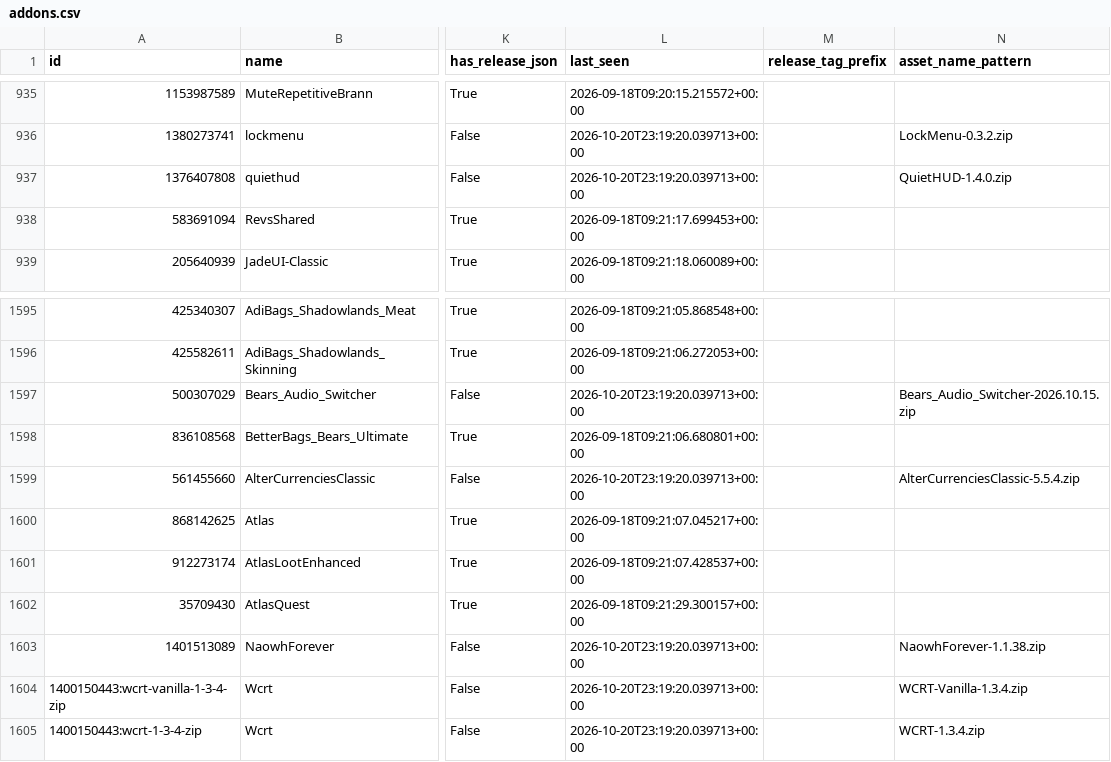
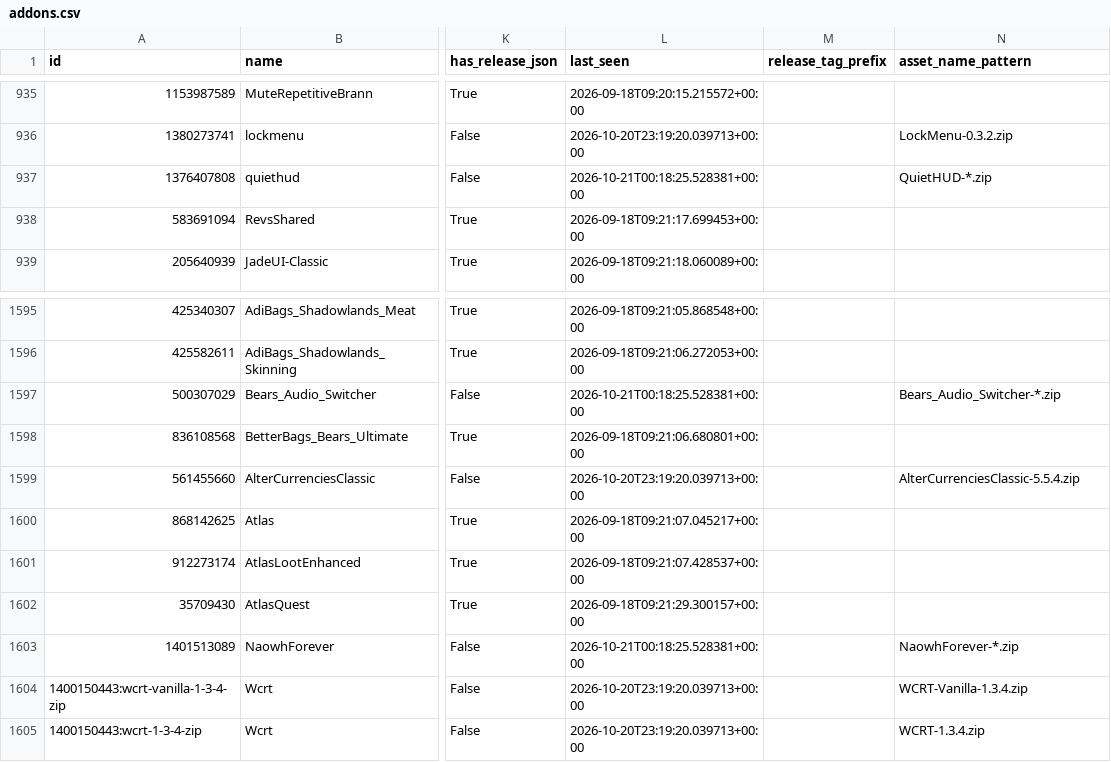
Before and after one commit to bizkut/github-wow-addon-catalogue, a CSV file: addons.csv, drawn as a sheet; only a part is shown, gaps mark what is left out; the diff names each change by its address in the sheet, - before the commit and + after, or states it on an @@ line.

```diff
--- a/addons.csv
+++ b/addons.csv
-L937 (last_seen): 2026-10-20T23:19:20.039713+00:00
+L937 (last_seen): 2026-10-21T00:18:25.528381+00:00
-N937 (asset_name_pattern): QuietHUD-1.4.0.zip
+N937 (asset_name_pattern): QuietHUD-*.zip
-L1597 (last_seen): 2026-10-20T23:19:20.039713+00:00
+L1597 (last_seen): 2026-10-21T00:18:25.528381+00:00
-N1597 (asset_name_pattern): Bears_Audio_Switcher-2026.10.15.zip
+N1597 (asset_name_pattern): Bears_Audio_Switcher-*.zip
-L1603 (last_seen): 2026-10-20T23:19:20.039713+00:00
+L1603 (last_seen): 2026-10-21T00:18:25.528381+00:00
-N1603 (asset_name_pattern): NaowhForever-1.1.38.zip
+N1603 (asset_name_pattern): NaowhForever-*.zip
```
Also changed, not shown: 1 other file.
